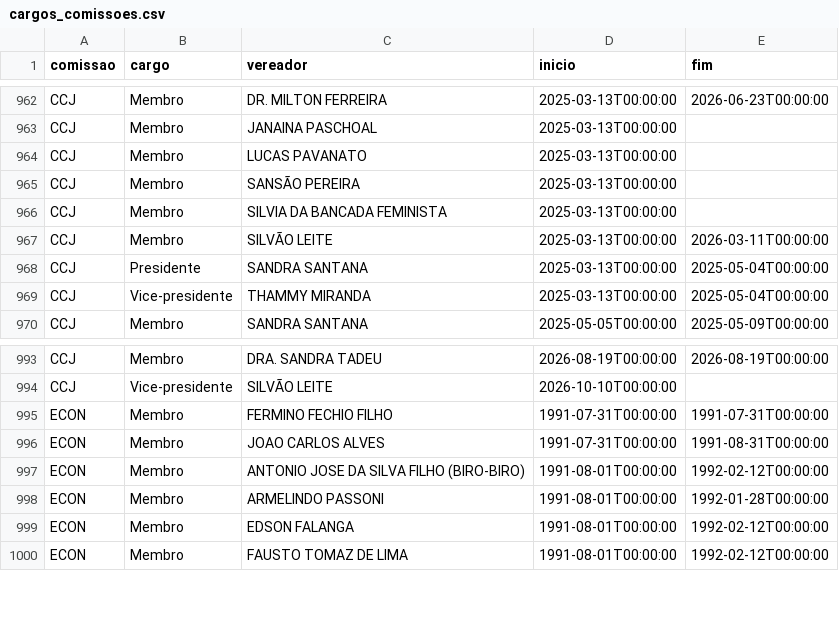
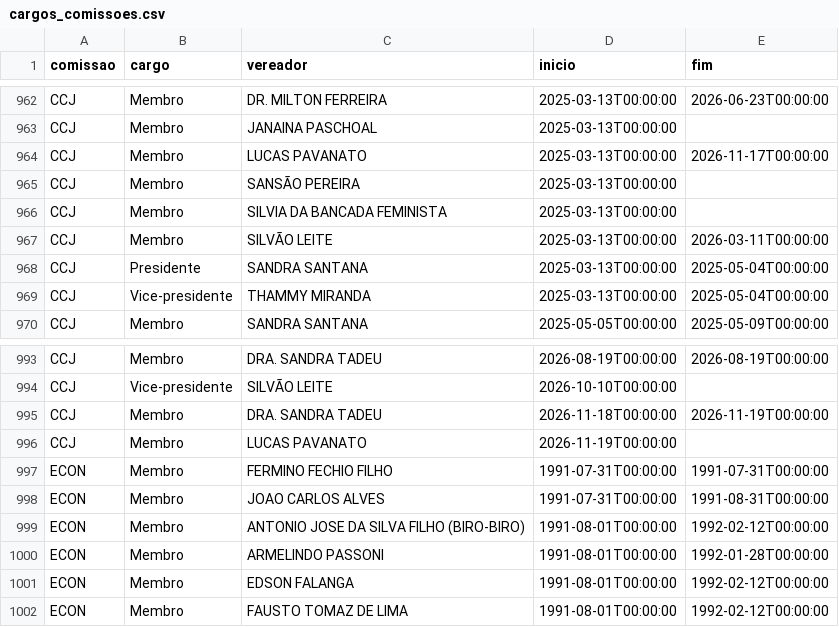
Before and after one commit to prototiposlegisla/comissoes-acervo, a CSV file: dados/cargos_comissoes.csv, drawn as a sheet; only a part is shown, gaps mark what is left out.

```diff
--- a/dados/cargos_comissoes.csv
+++ b/dados/cargos_comissoes.csv
@@ -963,3 +963,3 @@ CCJ,Membro,DR. MILTON FERREIRA,2025-03-13T00:00:00,2026-06-23T00:00:00
 CCJ,Membro,JANAINA PASCHOAL,2025-03-13T00:00:00,
-CCJ,Membro,LUCAS PAVANATO,2025-03-13T00:00:00,
+CCJ,Membro,LUCAS PAVANATO,2025-03-13T00:00:00,2026-11-17T00:00:00
 CCJ,Membro,SANSÃO PEREIRA,2025-03-13T00:00:00,
@@ -994,2 +994,4 @@ CCJ,Membro,DRA. SANDRA TADEU,2026-08-19T00:00:00,2026-08-19T00:00:00
 CCJ,Vice-presidente,SILVÃO LEITE,2026-10-10T00:00:00,
+CCJ,Membro,DRA. SANDRA TADEU,2026-11-18T00:00:00,2026-11-19T00:00:00
+CCJ,Membro,LUCAS PAVANATO,2026-11-19T00:00:00,
 ECON,Membro,FERMINO FECHIO FILHO,1991-07-31T00:00:00,1991-07-31T00:00:00
```
Also changed, not shown: dados/acervo.csv, dados/coletas.csv, 5 other files.
